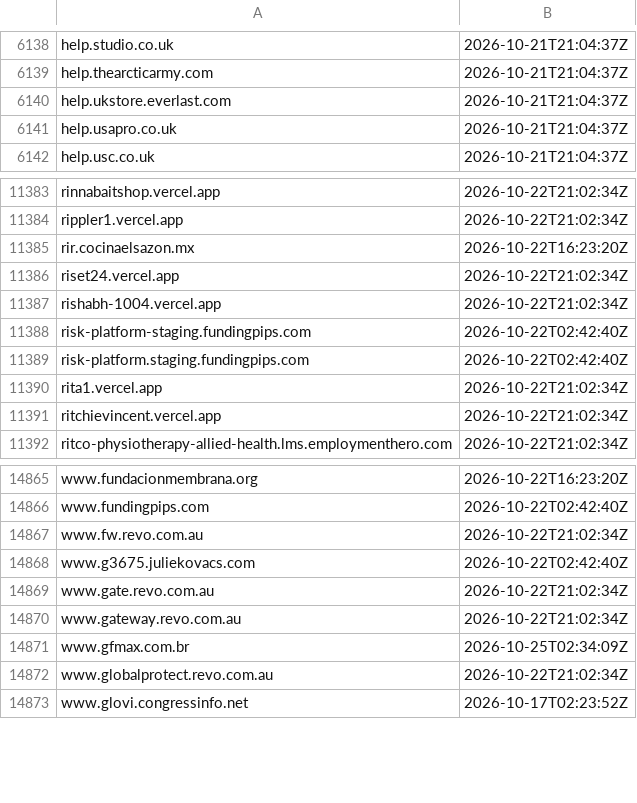
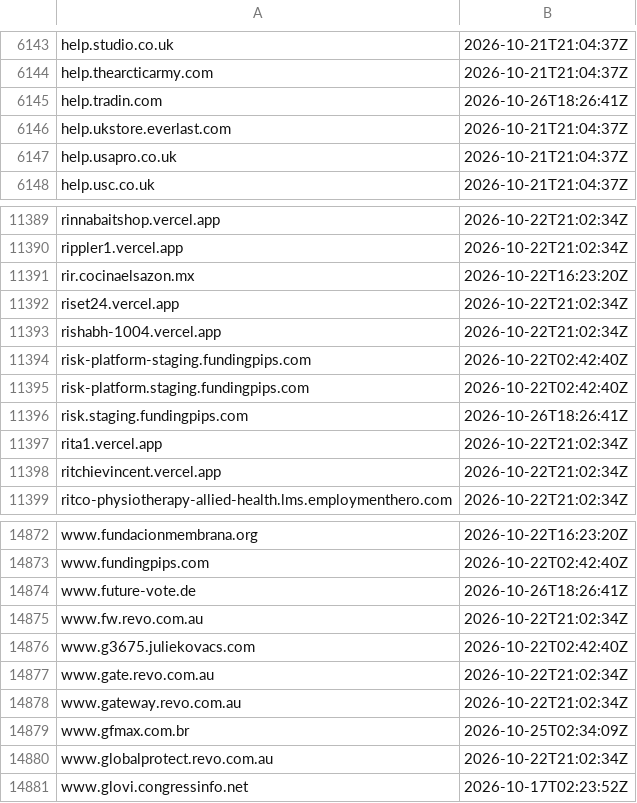
Before and after one commit to malek-alhu/marketplace-phaas-tracker, a TSV file: monitor/state/ct_pending.tsv, drawn as a sheet; only a part is shown, gaps mark what is left out; the diff covers the shown part only.

```diff
--- a/monitor/state/ct_pending.tsv
+++ b/monitor/state/ct_pending.tsv
@@ -6139,2 +6144,3 @@ help.studio.co.uk	2026-10-21T21:04:37Z
 help.thearcticarmy.com	2026-10-21T21:04:37Z
+help.tradin.com	2026-10-26T18:26:41Z
 help.ukstore.everlast.com	2026-10-21T21:04:37Z
@@ -11389,2 +11395,3 @@ risk-platform-staging.fundingpips.com	2026-10-22T02:42:40Z
 risk-platform.staging.fundingpips.com	2026-10-22T02:42:40Z
+risk.staging.fundingpips.com	2026-10-26T18:26:41Z
 rita1.vercel.app	2026-10-22T21:02:34Z
@@ -14866,2 +14873,3 @@ www.fundacionmembrana.org	2026-10-22T16:23:20Z
 www.fundingpips.com	2026-10-22T02:42:40Z
+www.future-vote.de	2026-10-26T18:26:41Z
 www.fw.revo.com.au	2026-10-22T21:02:34Z
```
Also changed, not shown: 5 added rows elsewhere in this file, monitor/scans.csv, 10 other files.
